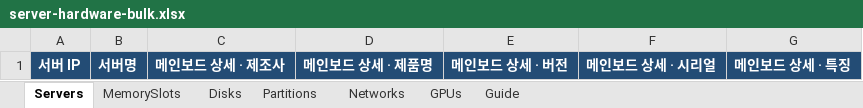
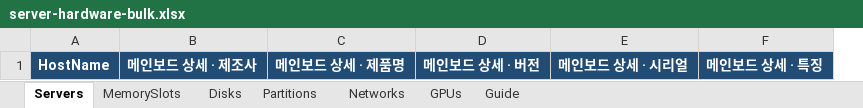
Before and after one commit to moonsumhi/jira-weekly-schedule-reporter, an Excel workbook: frontend/optool/public/templates/server-hardware-bulk.xlsx, sheet Servers, drawn as a sheet; only a part is shown; values as stored, in another font and other column widths than the file's, no borders; removed rows and columns are numbered as before the commit, all else as after; the diff names each change by its address in the sheet, - before the commit and + after, or states it on an @@ line.

Commit message:
[BACKOFFICE-185] fix(asset): 하드웨어 일괄등록을 HostName 기준으로 변경

```diff
--- a/frontend/optool/public/templates/server-hardware-bulk.xlsx (sheet Servers)
+++ b/frontend/optool/public/templates/server-hardware-bulk.xlsx (sheet Servers)
-column A, row 1: 서버 IP
-column B, row 1: 서버명
+column A, row 1: HostName
```
Also changed, not shown: sheet Guide, sheet GPUs, sheet Networks, sheet Partitions, sheet MemorySlots, sheet Disks, 6 other files.
